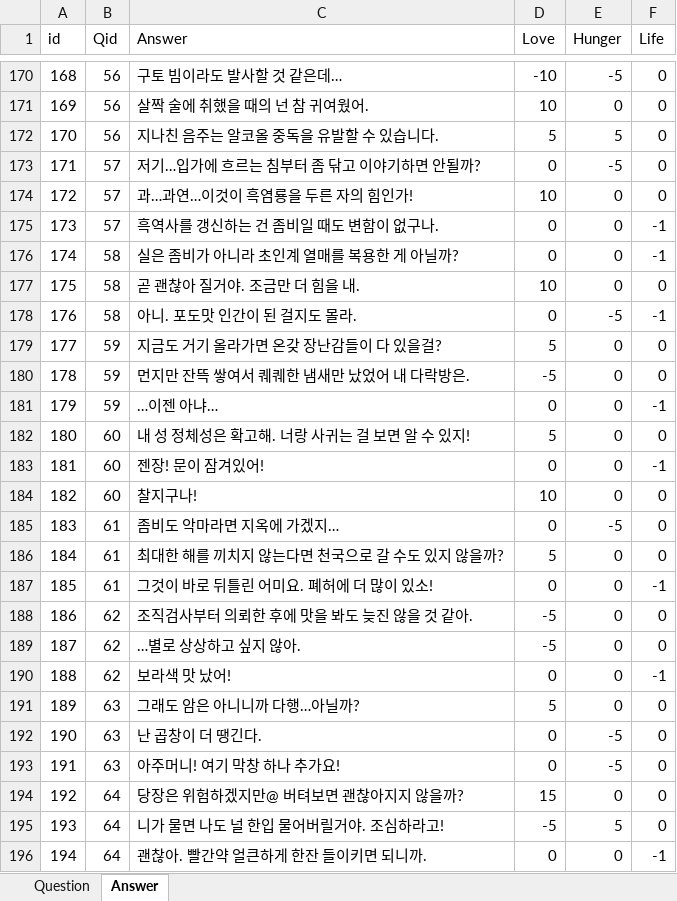
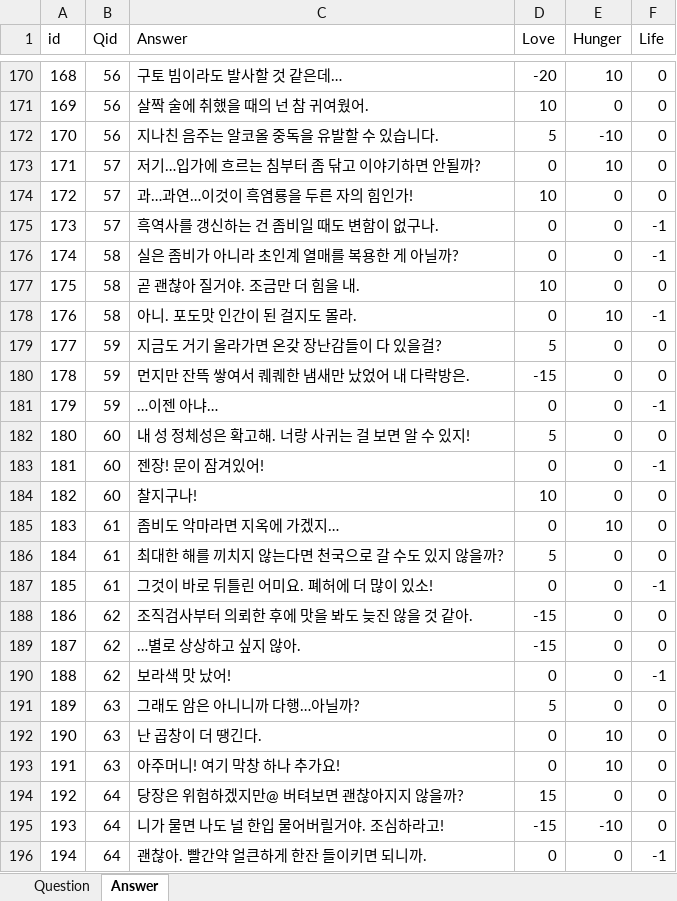
Before and after one commit to Hunnywind/ZombieSimul, an Excel workbook: Excel/Conversation.xlsx, sheet Answer, drawn as a sheet; only a part is shown, gaps mark what is left out; values as stored, in another font and other column widths than the file's, no borders; the diff covers the shown part only; the diff names each change by its address in the sheet, - before the commit and + after, or states it on an @@ line.

```diff
--- a/Excel/Conversation.xlsx (sheet Answer)
+++ b/Excel/Conversation.xlsx (sheet Answer)
-D170 (Love): -10
+D170 (Love): -20
-E170 (Hunger): -5
+E170 (Hunger): 10
-E172 (Hunger): 5
+E172 (Hunger): -10
-E173 (Hunger): -5
+E173 (Hunger): 10
-E178 (Hunger): -5
+E178 (Hunger): 10
-D180 (Love): -5
+D180 (Love): -15
-E185 (Hunger): -5
+E185 (Hunger): 10
-D188:D189 (Love): -5
+D188:D189 (Love): -15
-E192:E193 (Hunger): -5
+E192:E193 (Hunger): 10
-D195 (Love): -5
+D195 (Love): -15
-E195 (Hunger): 5
+E195 (Hunger): -10
```
Also changed, not shown: 205 edited cells elsewhere in this sheet, sheet Question, 1 other file.
